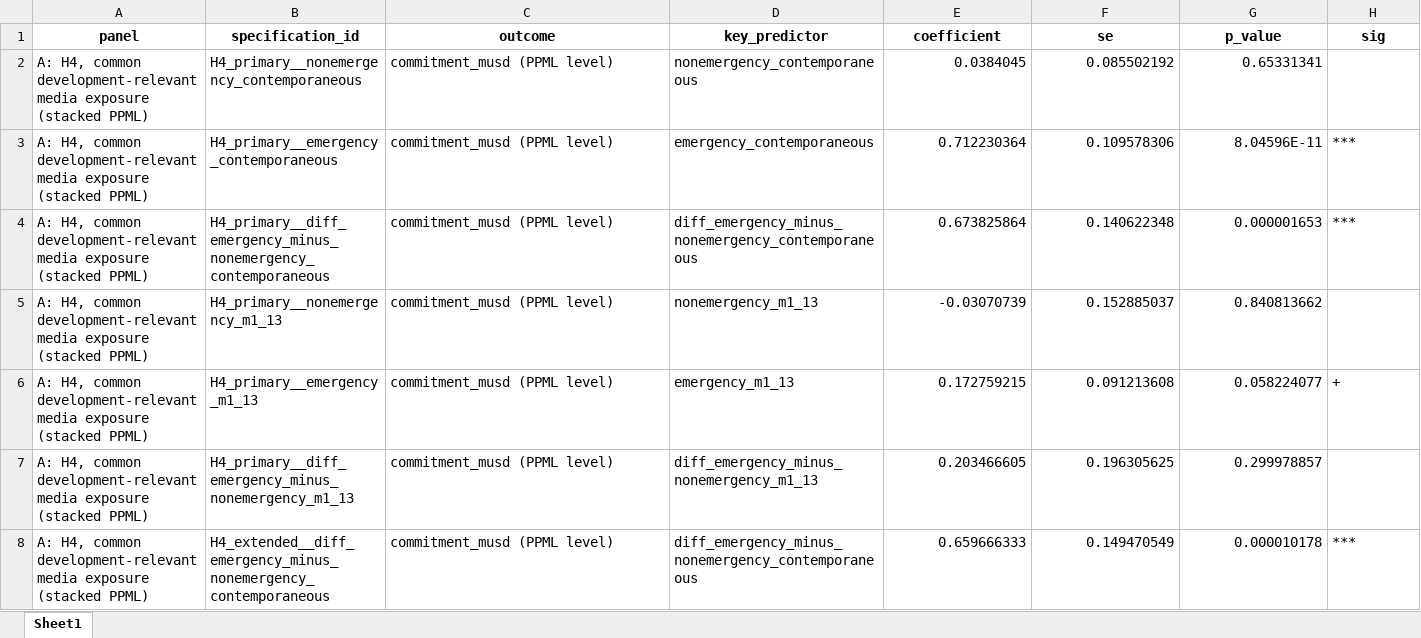
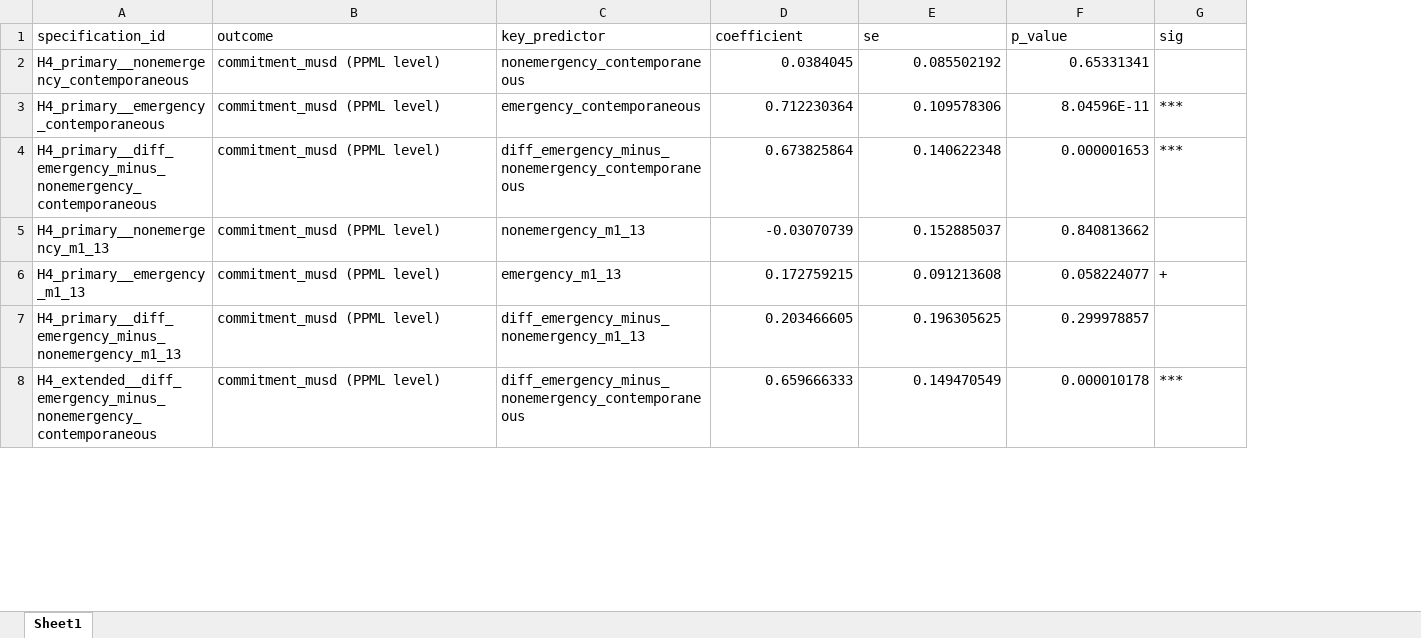
Before and after one commit to tongkyu-kim/replication-package_oda-media, an Excel workbook: results/tables/tableA4_emergency_alt_timing.xlsx, sheet Sheet1, drawn as a sheet; only a part is shown; values as stored, in another font and other column widths than the file's, no borders; removed rows and columns are numbered as before the commit, all else as after; the diff covers the shown part only; the diff names each change by its address in the sheet, - before the commit and + after, or states it on an @@ line.

```diff
--- a/results/tables/tableA4_emergency_alt_timing.xlsx (sheet Sheet1)
+++ b/results/tables/tableA4_emergency_alt_timing.xlsx (sheet Sheet1)
-column A (panel), rows 2-8: all A: H4, common development-relevant media exposure (stacked PPML)
@@ A1:G1 bold: on → off, alignment: center → left @@
```
Also changed, not shown: 3 removed rows and cell formats elsewhere in this sheet, results/tables/table4_robustness_summary.xlsx, 7 other files.
